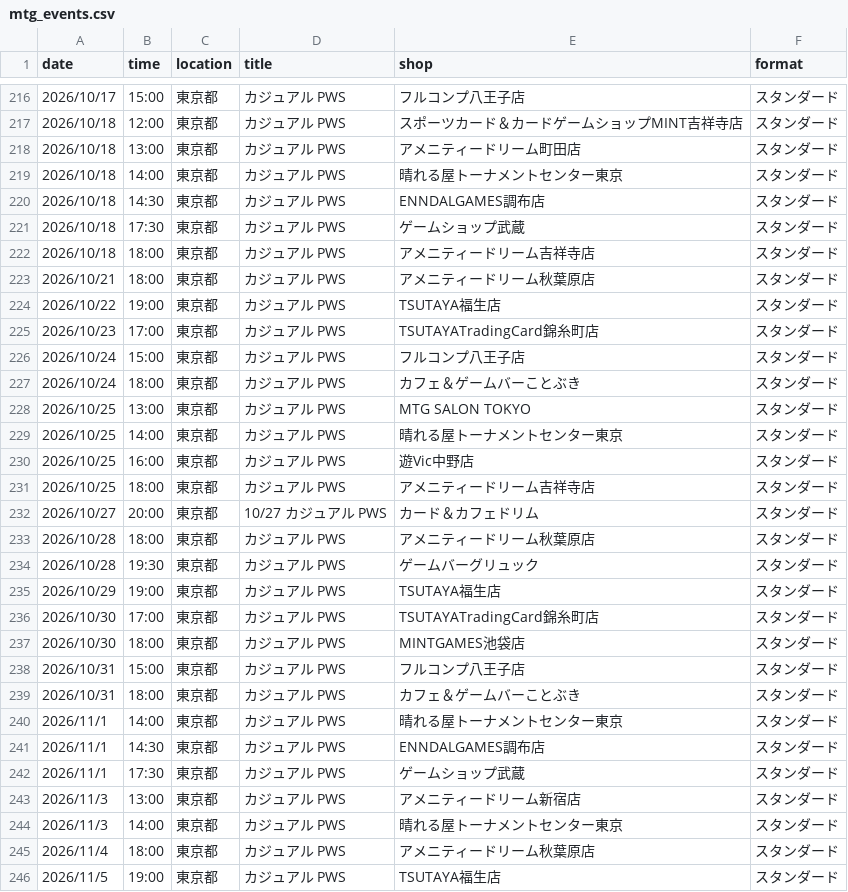
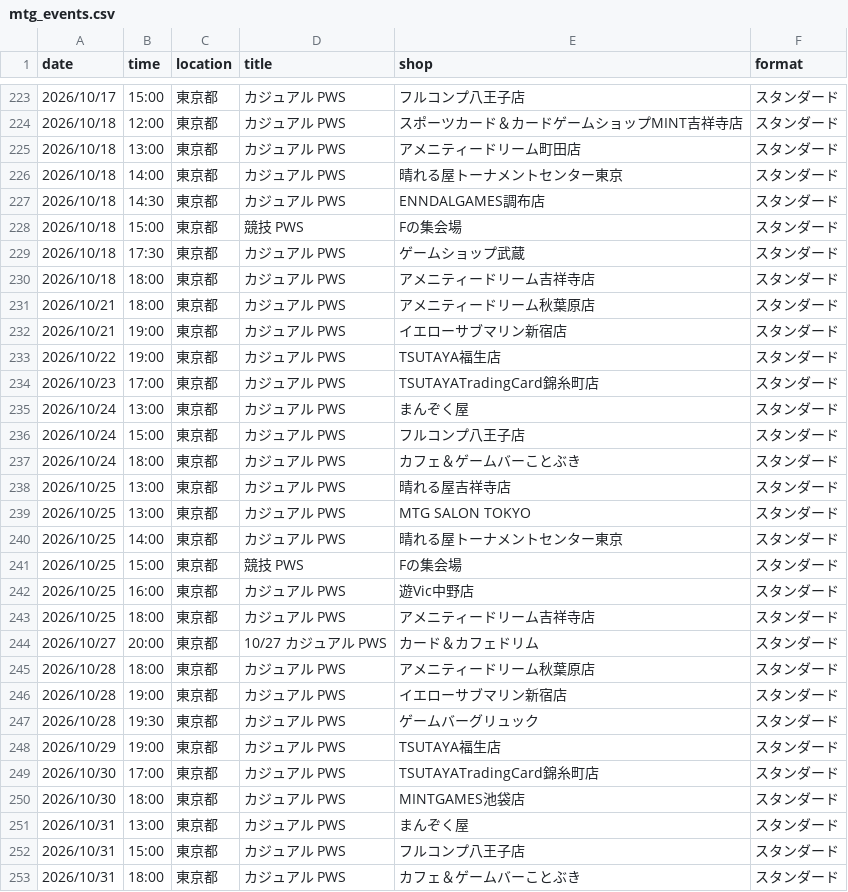
Before and after one commit to wakame1367/mtg_official_event_scraper, a CSV file: mtg_events.csv, drawn as a sheet; only a part is shown, gaps mark what is left out; the shorter side is filled out with more unchanged rows; the diff covers the shown part only.

Commit message:
docs: Auto-update MTG events calendar [skip ci] 9ed999b9b4177d3915394fd37ac54a7e7030161e

```diff
--- a/mtg_events.csv
+++ b/mtg_events.csv
@@ -220,2 +227,3 @@
 2026/10/18,14:30,東京都,カジュアル PWS,ENNDALGAMES調布店,スタンダード
+2026/10/18,15:00,東京都,競技 PWS,Fの集会場,スタンダード
 2026/10/18,17:30,東京都,カジュアル PWS,ゲームショップ武蔵,スタンダード
@@ -223,8 +231,12 @@
 2026/10/21,18:00,東京都,カジュアル PWS,アメニティードリーム秋葉原店,スタンダード
+2026/10/21,19:00,東京都,カジュアル PWS,イエローサブマリン新宿店,スタンダード
 2026/10/22,19:00,東京都,カジュアル PWS,TSUTAYA福生店,スタンダード
 2026/10/23,17:00,東京都,カジュアル PWS,TSUTAYATradingCard錦糸町店,スタンダード
+2026/10/24,13:00,東京都,カジュアル PWS,まんぞく屋,スタンダード
 2026/10/24,15:00,東京都,カジュアル PWS,フルコンプ八王子店,スタンダード
 2026/10/24,18:00,東京都,カジュアル PWS,カフェ＆ゲームバーことぶき,スタンダード
+2026/10/25,13:00,東京都,カジュアル PWS,晴れる屋吉祥寺店,スタンダード
 2026/10/25,13:00,東京都,カジュアル PWS,MTG SALON TOKYO,スタンダード
 2026/10/25,14:00,東京都,カジュアル PWS,晴れる屋トーナメントセンター東京,スタンダード
+2026/10/25,15:00,東京都,競技 PWS,Fの集会場,スタンダード
 2026/10/25,16:00,東京都,カジュアル PWS,遊Vic中野店,スタンダード
@@ -233,2 +245,3 @@
 2026/10/28,18:00,東京都,カジュアル PWS,アメニティードリーム秋葉原店,スタンダード
+2026/10/28,19:00,東京都,カジュアル PWS,イエローサブマリン新宿店,スタンダード
 2026/10/28,19:30,東京都,カジュアル PWS,ゲームバーグリュック,スタンダード
@@ -237,2 +250,3 @@
 2026/10/30,18:00,東京都,カジュアル PWS,MINTGAMES池袋店,スタンダード
+2026/10/31,13:00,東京都,カジュアル PWS,まんぞく屋,スタンダード
 2026/10/31,15:00,東京都,カジュアル PWS,フルコンプ八王子店,スタンダード
```
Also changed, not shown: 20 added rows, 3 removed rows and 3 moved rows elsewhere in this file, mtg_events_latest.csv, 2 other files.
